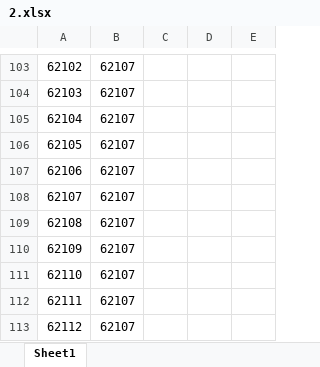
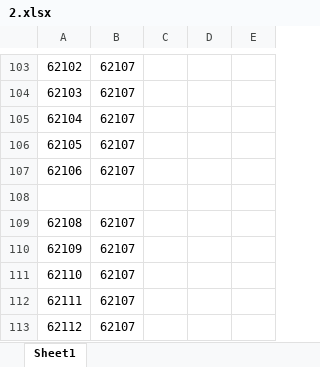
Before and after one commit to pongsirichatkaew/HRCI_backend, an Excel workbook: app/2.xlsx, sheet Sheet1, drawn as a sheet; only a part is shown, gaps mark what is left out; values as stored, in another font and other column widths than the file's, no borders; the diff names each change by its address in the sheet, - before the commit and + after, or states it on an @@ line.

```diff
--- a/app/2.xlsx (sheet Sheet1)
+++ b/app/2.xlsx (sheet Sheet1)
-row 108: 62107 | 62107
+row 108: (empty)
```
Also changed, not shown: app/1.xlsx, 11 other files.
